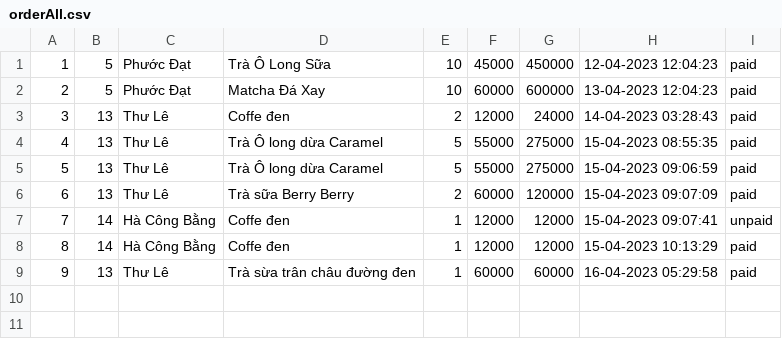
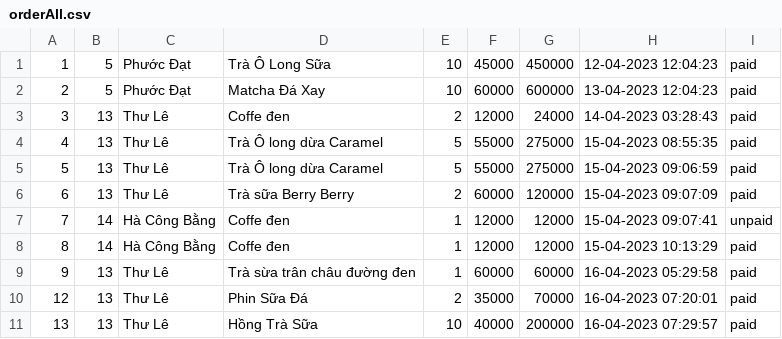
Before and after one commit to hacongbang174/CaseStudy-Module2, a CSV file: src/main/data/orderAll.csv, drawn as a sheet.

```diff
--- a/src/main/data/orderAll.csv
+++ b/src/main/data/orderAll.csv
@@ -9 +9,3 @@
 9,13,Thư Lê,Trà sừa trân châu đường đen,1,60000,60000,16-04-2023 05:29:58,paid
+12,13,Thư Lê,Phin Sữa Đá,2,35000,70000,16-04-2023 07:20:01,paid
+13,13,Thư Lê,Hồng Trà Sữa,10,40000,200000,16-04-2023 07:29:57,paid
```
Also changed, not shown: src/main/data/food.csv, src/main/data/user.csv, 5 other files.
